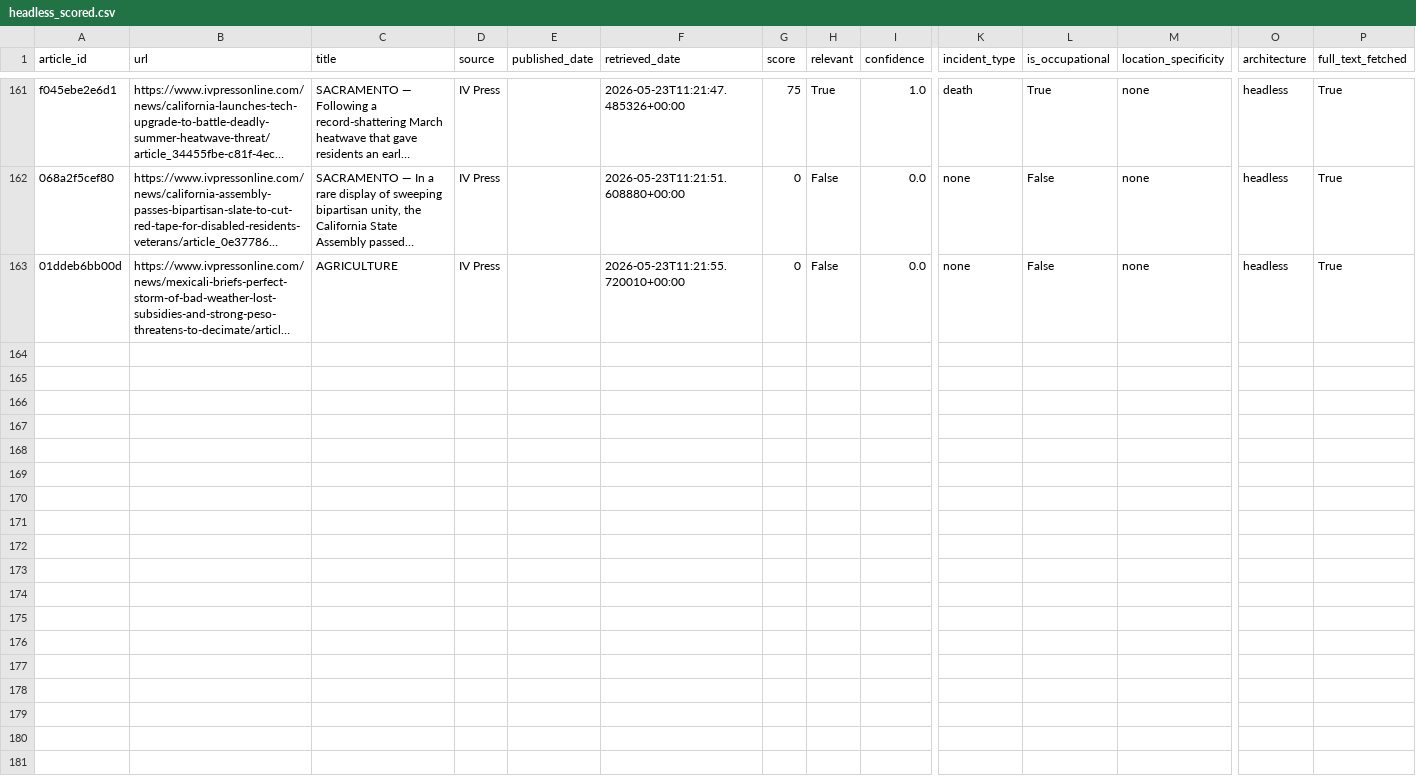
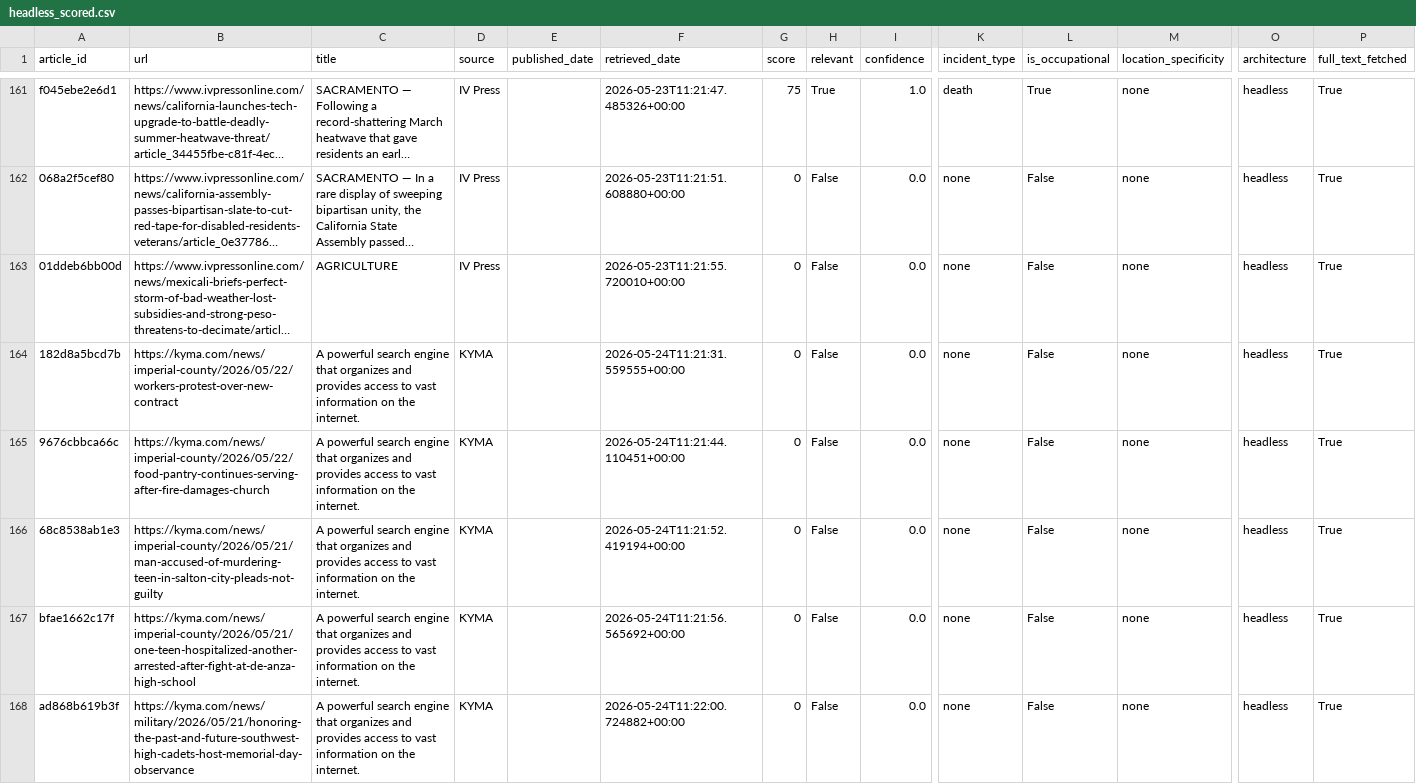
Before and after one commit to theaenache/4branch-iv-heatwatch, a CSV file: data/headless_scored.csv, drawn as a sheet; only a part is shown, gaps mark what is left out; long unchanged cells end in …; rows hold the shown columns only; the diff names each change by its address in the sheet, - before the commit and + after, or states it on an @@ line.

```diff
--- a/data/headless_scored.csv
+++ b/data/headless_scored.csv
+row 164: 182d8a5bcd7b | https://kyma.com/news/imperial-county/2026/05/22/workers-protest-over-new-contract | A powerful search engine that organizes and provides access to vast information on the internet. | KYMA |  | 2026-05-24T11:21:31.559555+00:00 | 0 | False | 0.0 | none | False | none | headless | True
+row 165: 9676cbbca66c | https://kyma.com/news/imperial-county/2026/05/22/food-pantry-continues-serving-after-fire-damages-church | A powerful search engine that organizes and provides access to vast information on the internet. | KYMA |  | 2026-05-24T11:21:44.110451+00:00 | 0 | False | 0.0 | none | False | none | headless | True
+row 166: 68c8538ab1e3 | https://kyma.com/news/imperial-county/2026/05/21/man-accused-of-murdering-teen-in-salton-city-pleads-not-guilty | A powerful search engine that organizes and provides access to vast information on the internet. | KYMA |  | 2026-05-24T11:21:52.419194+00:00 | 0 | False | 0.0 | none | False | none | headless | True
+row 167: bfae1662c17f | https://kyma.com/news/imperial-county/2026/05/21/one-teen-hospitalized-another-arrested-after-fight-at-de-anza-high-school | A powerful search engine that organizes and provides access to vast information on the internet. | KYMA |  | 2026-05-24T11:21:56.565692+00:00 | 0 | False | 0.0 | none | False | none | headless | True
+row 168: ad868b619b3f | https://kyma.com/news/military/2026/05/21/honoring-the-past-and-future-southwest-high-cadets-host-memorial-day-observance | A powerful search engine that organizes and provides access to vast information on the internet. | KYMA |  | 2026-05-24T11:22:00.724882+00:00 | 0 | False | 0.0 | none | False | none | headless | True
```
Also changed, not shown: data/master_comparison.csv, data/rss_scored.csv.
